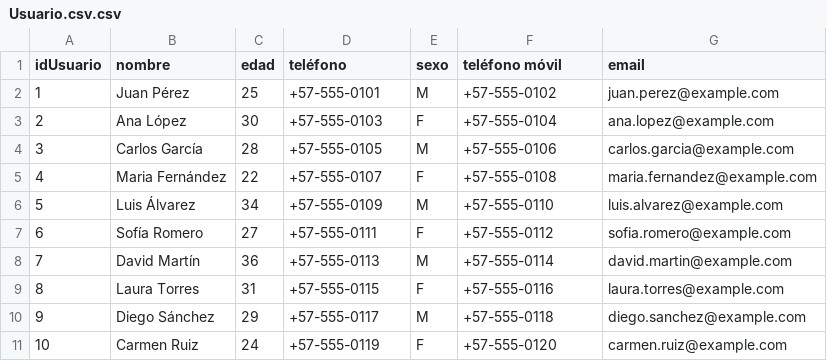
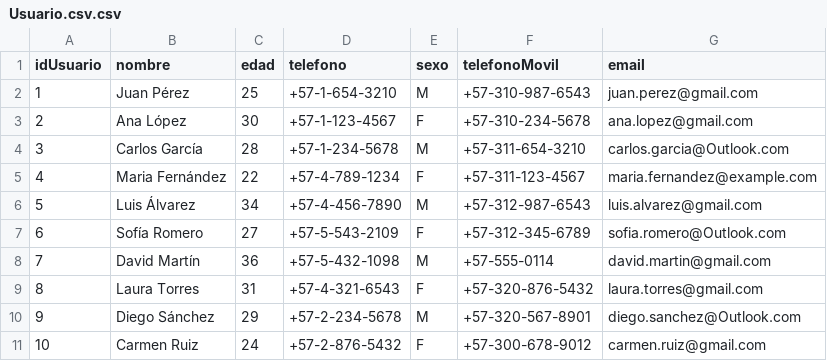
Before and after one commit to memerazo/Actividad8, a CSV file: Usuario.csv.csv, drawn as a sheet.

Commit message:
Usuario.csv.csv

```diff
--- a/Usuario.csv.csv
+++ b/Usuario.csv.csv
@@ -1,11 +1,11 @@
-idUsuario,nombre,edad,teléfono,sexo,teléfono móvil,email
-1,Juan Pérez,25,+57-555-0101,M,+57-555-0102,juan.perez@example.com
-2,Ana López,30,+57-555-0103,F,+57-555-0104,ana.lopez@example.com
-3,Carlos García,28,+57-555-0105,M,+57-555-0106,carlos.garcia@example.com
-4,Maria Fernández,22,+57-555-0107,F,+57-555-0108,maria.fernandez@example.com
-5,Luis Álvarez,34,+57-555-0109,M,+57-555-0110,luis.alvarez@example.com
-6,Sofía Romero,27,+57-555-0111,F,+57-555-0112,sofia.romero@example.com
-7,David Martín,36,+57-555-0113,M,+57-555-0114,david.martin@example.com
-8,Laura Torres,31,+57-555-0115,F,+57-555-0116,laura.torres@example.com
-9,Diego Sánchez,29,+57-555-0117,M,+57-555-0118,diego.sanchez@example.com
-10,Carmen Ruiz,24,+57-555-0119,F,+57-555-0120,carmen.ruiz@example.com
+idUsuario,nombre,edad,telefono,sexo,telefonoMovil,email
+1,Juan Pérez,25,+57-1-654-3210,M,+57-310-987-6543,juan.perez@gmail.com
+2,Ana López,30,+57-1-123-4567,F,+57-310-234-5678,ana.lopez@gmail.com
+3,Carlos García,28,+57-1-234-5678,M,+57-311-654-3210,carlos.garcia@Outlook.com
+4,Maria Fernández,22,+57-4-789-1234,F,+57-311-123-4567,maria.fernandez@example.com
+5,Luis Álvarez,34,+57-4-456-7890,M,+57-312-987-6543,luis.alvarez@gmail.com
+6,Sofía Romero,27,+57-5-543-2109,F,+57-312-345-6789,sofia.romero@Outlook.com
+7,David Martín,36,+57-5-432-1098,M,+57-555-0114,david.martin@gmail.com
+8,Laura Torres,31,+57-4-321-6543,F,+57-320-876-5432,laura.torres@gmail.com
+9,Diego Sánchez,29,+57-2-234-5678,M,+57-320-567-8901,diego.sanchez@Outlook.com
+10,Carmen Ruiz,24,+57-2-876-5432,F,+57-300-678-9012,carmen.ruiz@gmail.com
```
